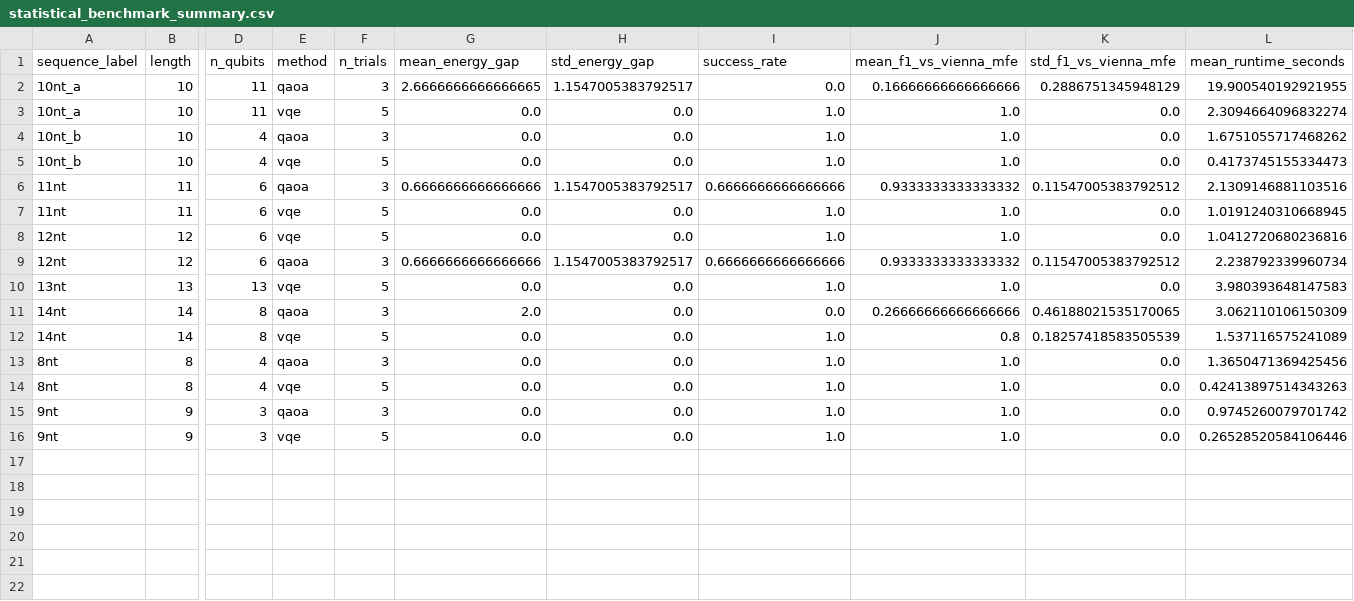
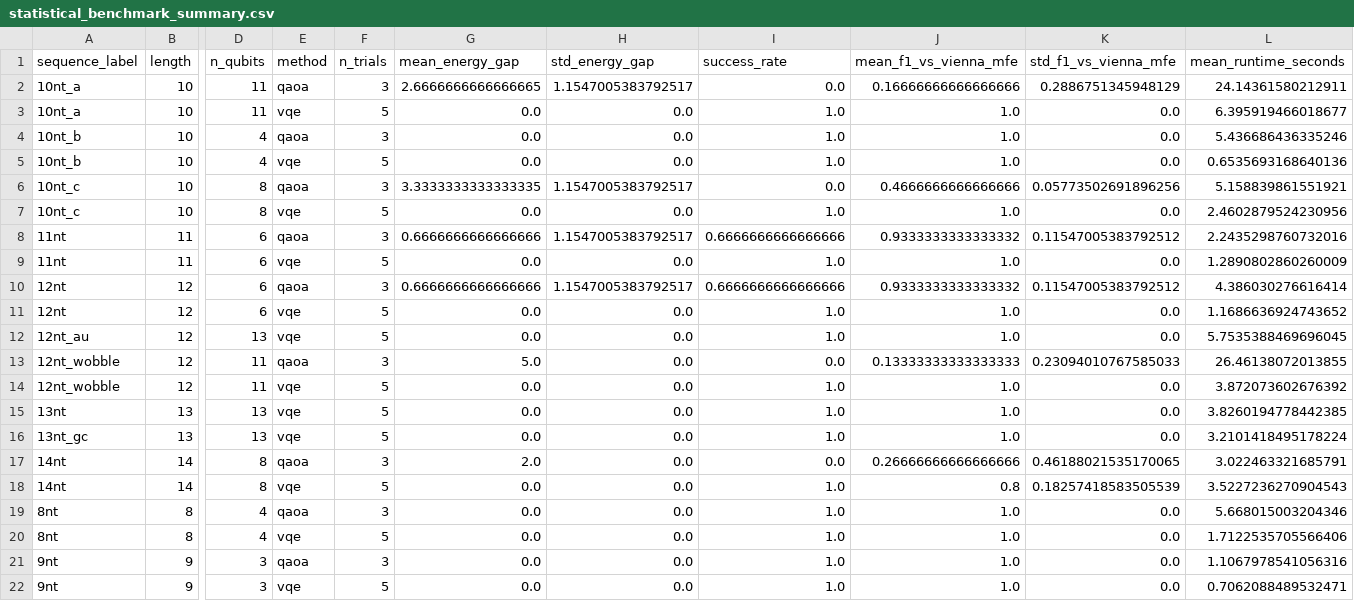
Before and after one commit to srijahn/Moderna-Challenge, a CSV file: results/statistical_benchmark_summary.csv, drawn as a sheet; only a part is shown, gaps mark what is left out; removed rows and columns are numbered as before the commit, all else as after; rows hold the shown columns only; the diff names each change by its address in the sheet, - before the commit and + after, or states it on an @@ line.

```diff
--- a/results/statistical_benchmark_summary.csv
+++ b/results/statistical_benchmark_summary.csv
-L2 (mean_runtime_seconds): 19.900540192921955
+L2 (mean_runtime_seconds): 24.14361580212911
-L3 (mean_runtime_seconds): 2.3094664096832274
+L3 (mean_runtime_seconds): 6.395919466018677
-L4 (mean_runtime_seconds): 1.6751055717468262
+L4 (mean_runtime_seconds): 5.436686436335246
-L5 (mean_runtime_seconds): 0.4173745155334473
+L5 (mean_runtime_seconds): 0.6535693168640136
+row 6: 10nt_c | 10 | 8 | qaoa | 3 | 3.3333333333333335 | 1.1547005383792517 | 0.0 | 0.4666666666666666 | 0.05773502691896256 | 5.158839861551921
+row 7: 10nt_c | 10 | 8 | vqe | 5 | 0.0 | 0.0 | 1.0 | 1.0 | 0.0 | 2.4602879524230956
-L8 (mean_runtime_seconds): 2.1309146881103516
+L8 (mean_runtime_seconds): 2.2435298760732016
-L9 (mean_runtime_seconds): 1.0191240310668945
+L9 (mean_runtime_seconds): 1.2890802860260009
-row 8: 12nt | 12 | 6 | vqe | 5 | 0.0 | 0.0 | 1.0 | 1.0 | 0.0 | 1.0412720680236816
-L10 (mean_runtime_seconds): 2.238792339960734
+L10 (mean_runtime_seconds): 4.386030276616414
+row 11: 12nt | 12 | 6 | vqe | 5 | 0.0 | 0.0 | 1.0 | 1.0 | 0.0 | 1.1686636924743652
+row 12: 12nt_au | 12 | 13 | vqe | 5 | 0.0 | 0.0 | 1.0 | 1.0 | 0.0 | 5.7535388469696045
+row 13: 12nt_wobble | 12 | 11 | qaoa | 3 | 5.0 | 0.0 | 0.0 | 0.13333333333333333 | 0.23094010767585033 | 26.46138072013855
+row 14: 12nt_wobble | 12 | 11 | vqe | 5 | 0.0 | 0.0 | 1.0 | 1.0 | 0.0 | 3.872073602676392
-L15 (mean_runtime_seconds): 3.980393648147583
+L15 (mean_runtime_seconds): 3.8260194778442385
+row 16: 13nt_gc | 13 | 13 | vqe | 5 | 0.0 | 0.0 | 1.0 | 1.0 | 0.0 | 3.2101418495178224
-L17 (mean_runtime_seconds): 3.062110106150309
+L17 (mean_runtime_seconds): 3.022463321685791
-L18 (mean_runtime_seconds): 1.537116575241089
+L18 (mean_runtime_seconds): 3.5227236270904543
-L19 (mean_runtime_seconds): 1.3650471369425456
+L19 (mean_runtime_seconds): 5.668015003204346
-L20 (mean_runtime_seconds): 0.42413897514343263
+L20 (mean_runtime_seconds): 1.7122535705566406
-L21 (mean_runtime_seconds): 0.9745260079701742
+L21 (mean_runtime_seconds): 1.1067978541056316
-L22 (mean_runtime_seconds): 0.26528520584106446
+L22 (mean_runtime_seconds): 0.7062088489532471
```
Also changed, not shown: results/batch_accuracy.csv, results/final_results.csv, 17 other files.
